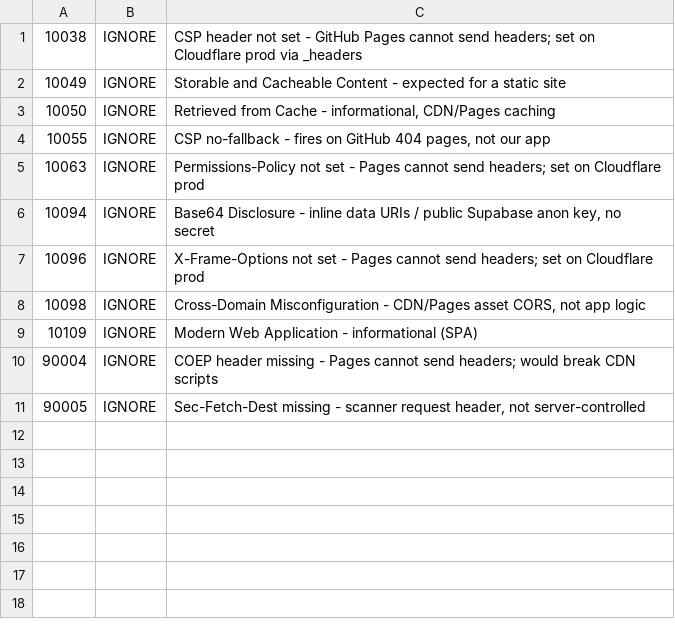
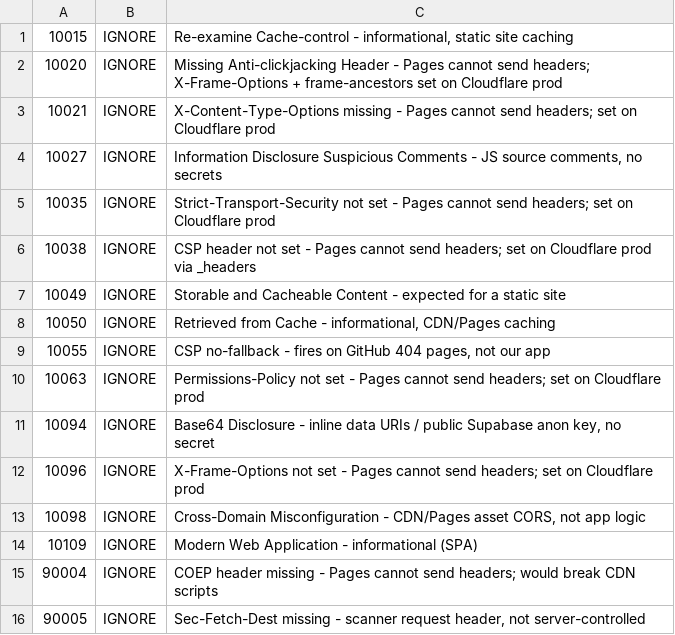
Before and after one commit to TS-Apps/TS_Dashboard, a TSV file: .zap/rules.tsv, drawn as a sheet.

```diff
--- a/.zap/rules.tsv
+++ b/.zap/rules.tsv
@@ -1,2 +1,7 @@
-10038	IGNORE	CSP header not set - GitHub Pages cannot send headers; set on Cloudflare prod via _headers
+10015	IGNORE	Re-examine Cache-control - informational, static site caching
+10020	IGNORE	Missing Anti-clickjacking Header - Pages cannot send headers; X-Frame-Options + frame-ancestors set on Cloudflare prod
+10021	IGNORE	X-Content-Type-Options missing - Pages cannot send headers; set on Cloudflare prod
+10027	IGNORE	Information Disclosure Suspicious Comments - JS source comments, no secrets
+10035	IGNORE	Strict-Transport-Security not set - Pages cannot send headers; set on Cloudflare prod
+10038	IGNORE	CSP header not set - Pages cannot send headers; set on Cloudflare prod via _headers
 10049	IGNORE	Storable and Cacheable Content - expected for a static site
```
